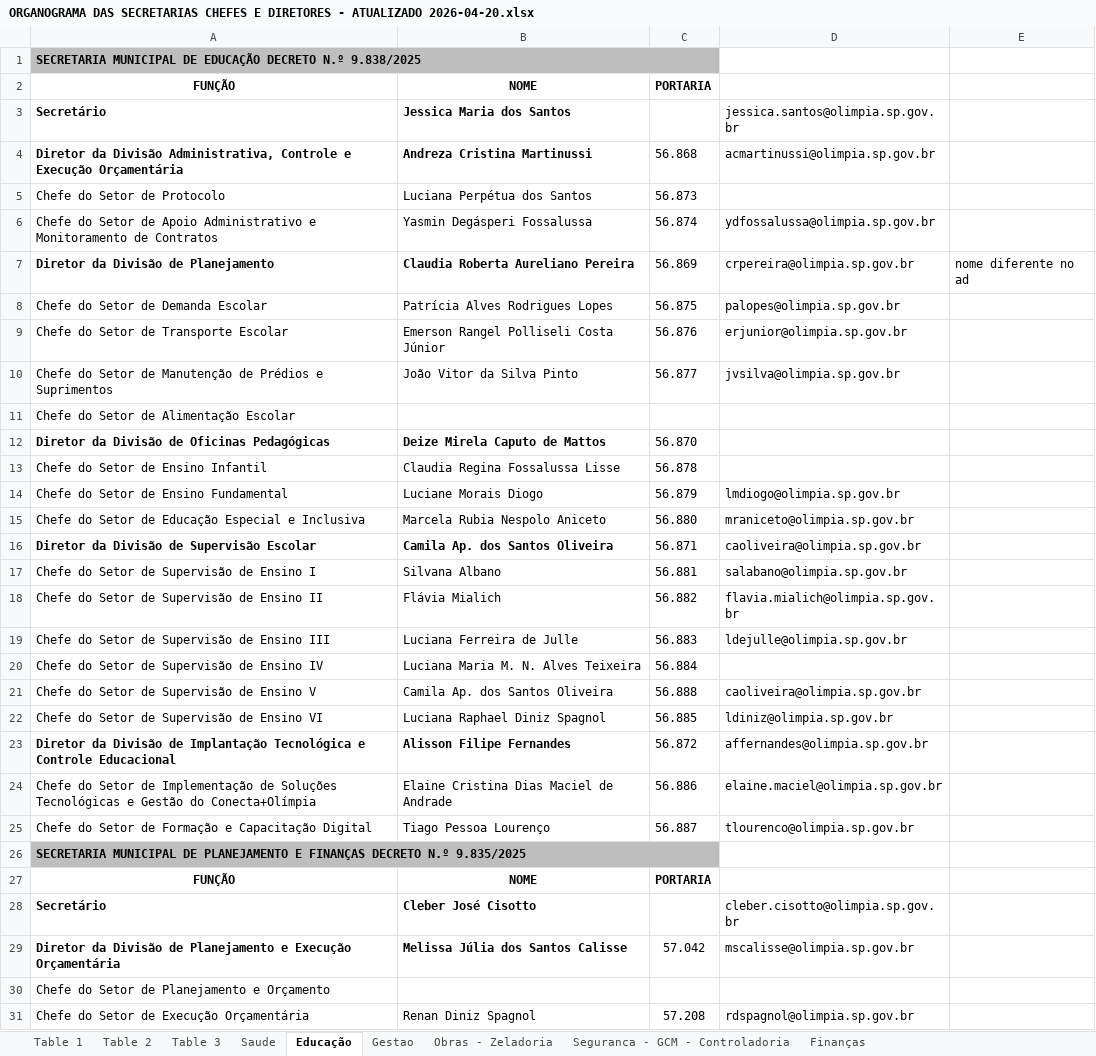
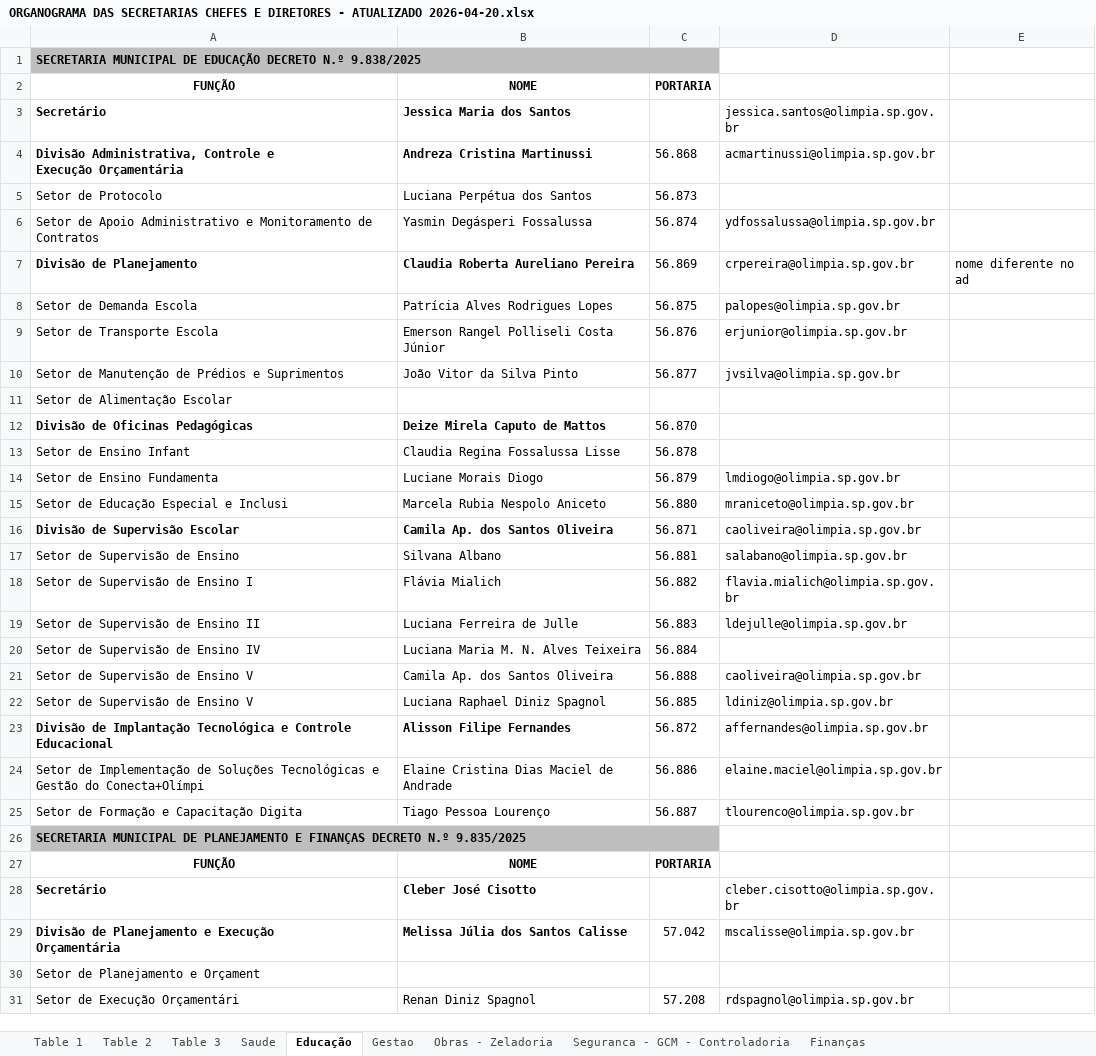
Before and after one commit to KING981-cpu/estoque, an Excel workbook: ORGANOGRAMA DAS SECRETARIAS CHEFES E DIRETORES - ATUALIZADO 2026-04-20.xlsx, sheet Educação, drawn as a sheet; only a part is shown; values as stored, in another font and other column widths than the file's, no borders; the diff covers the shown part only; the diff names each change by its address in the sheet, - before the commit and + after, or states it on an @@ line.

```diff
--- a/ORGANOGRAMA DAS SECRETARIAS CHEFES E DIRETORES - ATUALIZADO 2026-04-20.xlsx (sheet Educação)
+++ b/ORGANOGRAMA DAS SECRETARIAS CHEFES E DIRETORES - ATUALIZADO 2026-04-20.xlsx (sheet Educação)
-A4: Diretor da Divisão Administrativa,…
+A4: Divisão Administrativa,…
-A5: Chefe do Setor de Protocolo
+A5: Setor de Protocolo
-A6: Chefe do Setor de…
+A6: Setor de…
-A7: Diretor da Divisão de Planejamento
+A7: Divisão de Planejamento
-A8: Chefe do Setor de Demanda Escolar
+A8: Setor de Demanda Escola
-A9: Chefe do Setor de Transporte Escolar
+A9: Setor de Transporte Escola
-A10: Chefe do Setor de…
+A10: Setor de…
-A11: Chefe do Setor de Alimentação Escolar
+A11: Setor de Alimentação Escolar
-A12: Diretor da Divisão de Oficinas Pedagógicas
+A12: Divisão de Oficinas Pedagógicas
-A13: Chefe do Setor de Ensino Infantil
+A13: Setor de Ensino Infant
-A14: Chefe do Setor de Ensino Fundamental
+A14: Setor de Ensino Fundamenta
-A15: Chefe do Setor de Educação Especial e Inclusiva
+A15: Setor de Educação Especial e Inclusi
-A16: Diretor da Divisão de Supervisão Escolar
+A16: Divisão de Supervisão Escolar
-A17: Chefe do Setor de Supervisão de Ensino I
+A17: Setor de Supervisão de Ensino
-A18: Chefe do Setor de Supervisão de Ensino II
+A18: Setor de Supervisão de Ensino I
-A19: Chefe do Setor de Supervisão de Ensino III
+A19: Setor de Supervisão de Ensino II
-A20: Chefe do Setor de Supervisão de Ensino IV
+A20: Setor de Supervisão de Ensino IV
-A21: Chefe do Setor de Supervisão de Ensino V
+A21: Setor de Supervisão de Ensino V
-A22: Chefe do Setor de Supervisão de Ensino VI
+A22: Setor de Supervisão de Ensino V
-A23: Diretor da Divisão de…
+A23: Divisão de…
-A24: Chefe do Setor de Implementação de Soluções Tecnológicas e Gestão do Conecta+Olímpia
+A24: Setor de Implementação de Soluções Tecnológicas e Gestão do Conecta+Olímpi
-A25: Chefe do Setor de Formação e Capacitação Digital
+A25: Setor de Formação e Capacitação Digita
-A29: Diretor da Divisão de…
+A29: Divisão de…
-A30: Chefe do Setor de Planejamento e Orçamento
+A30: Setor de Planejamento e Orçament
-A31: Chefe do Setor de Execução Orçamentária
+A31: Setor de Execução Orçamentári
```
Also changed, not shown: 11 edited cells elsewhere in this sheet, sheet Table 3, sheet Saude, sheet Obras - Zeladoria, sheet Table 1, sheet Gestao, sheet Table 2, 2 more sheets, 10 other files.
